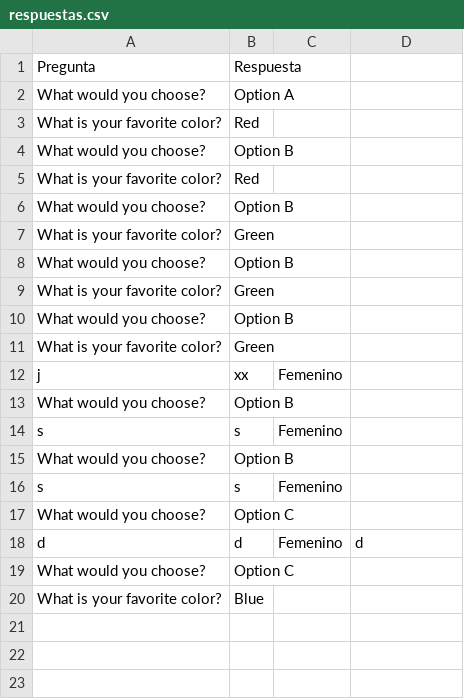
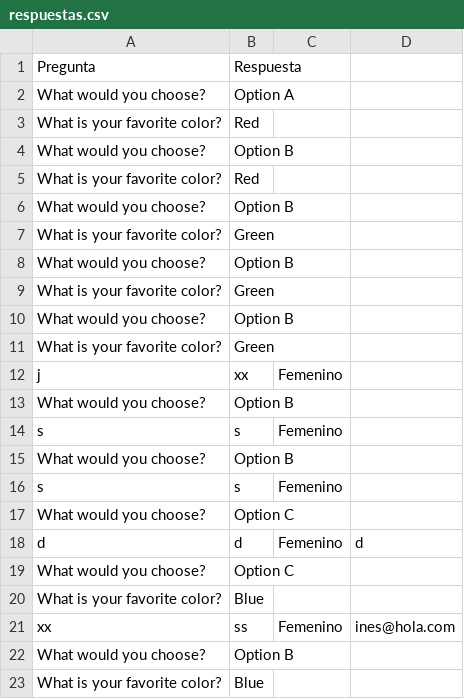
Before and after one commit to inessallent/TFG, a CSV file: respuestas.csv, drawn as a sheet.

```diff
--- a/respuestas.csv
+++ b/respuestas.csv
@@ -20 +20,4 @@ What would you choose?,Option C
 What is your favorite color?,Blue
+xx,ss,Femenino,ines@hola.com
+What would you choose?,Option B
+What is your favorite color?,Blue
```
Also changed, not shown: 1 other file.
